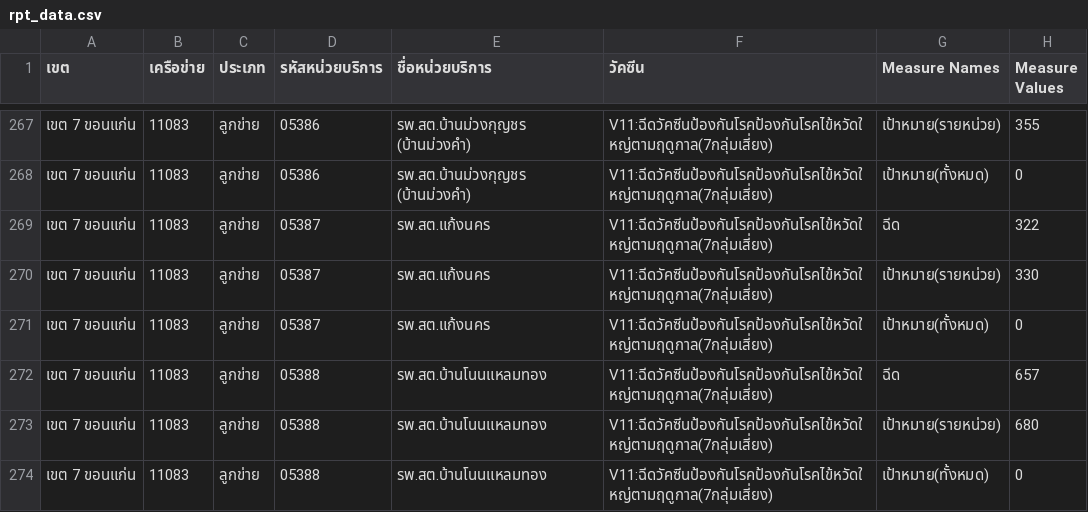
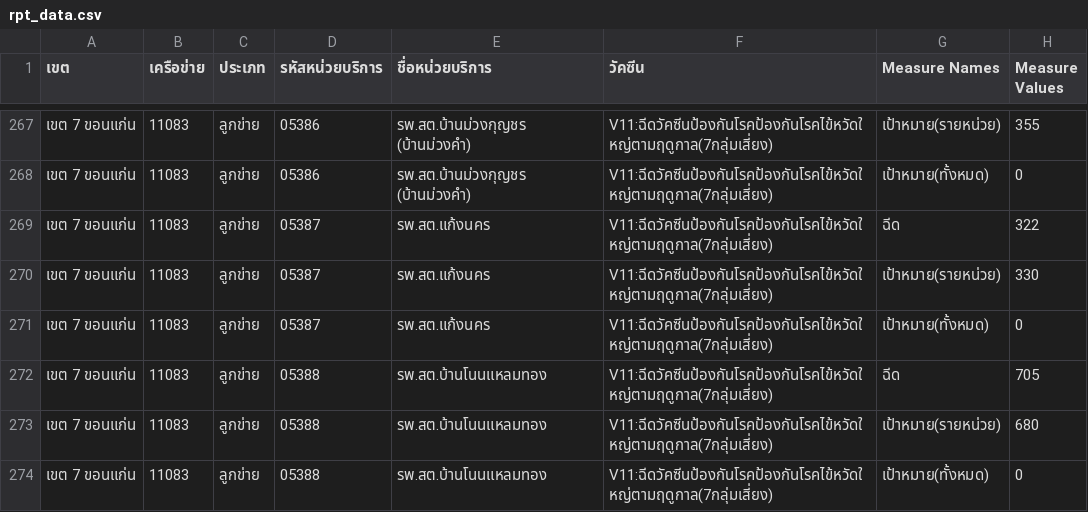
Before and after one commit to zole3500-ANA/influenza, a CSV file: rpt_data.csv, drawn as a sheet; only a part is shown, gaps mark what is left out; the diff covers the shown part only.

```diff
--- a/rpt_data.csv
+++ b/rpt_data.csv
@@ -271,3 +271,3 @@
 เขต 7 ขอนแก่น,11083,ลูกข่าย,05387,รพ.สต.แก้งนคร,V11:ฉีดวัคซีนป้องกันโรคป้องกันโรคไข้หวัดใหญ่ตามฤดูกาล(7กลุ่มเสี่ยง),เป้าหมาย(ทั้งหมด),0
-เขต 7 ขอนแก่น,11083,ลูกข่าย,05388,รพ.สต.บ้านโนนแหลมทอง,V11:ฉีดวัคซีนป้องกันโรคป้องกันโรคไข้หวัดใหญ่ตามฤดูกาล(7กลุ่มเสี่ยง),ฉีด,657
+เขต 7 ขอนแก่น,11083,ลูกข่าย,05388,รพ.สต.บ้านโนนแหลมทอง,V11:ฉีดวัคซีนป้องกันโรคป้องกันโรคไข้หวัดใหญ่ตามฤดูกาล(7กลุ่มเสี่ยง),ฉีด,705
 เขต 7 ขอนแก่น,11083,ลูกข่าย,05388,รพ.สต.บ้านโนนแหลมทอง,V11:ฉีดวัคซีนป้องกันโรคป้องกันโรคไข้หวัดใหญ่ตามฤดูกาล(7กลุ่มเสี่ยง),เป้าหมาย(รายหน่วย),680
```
Also changed, not shown: 29 edited cells elsewhere in this file.
